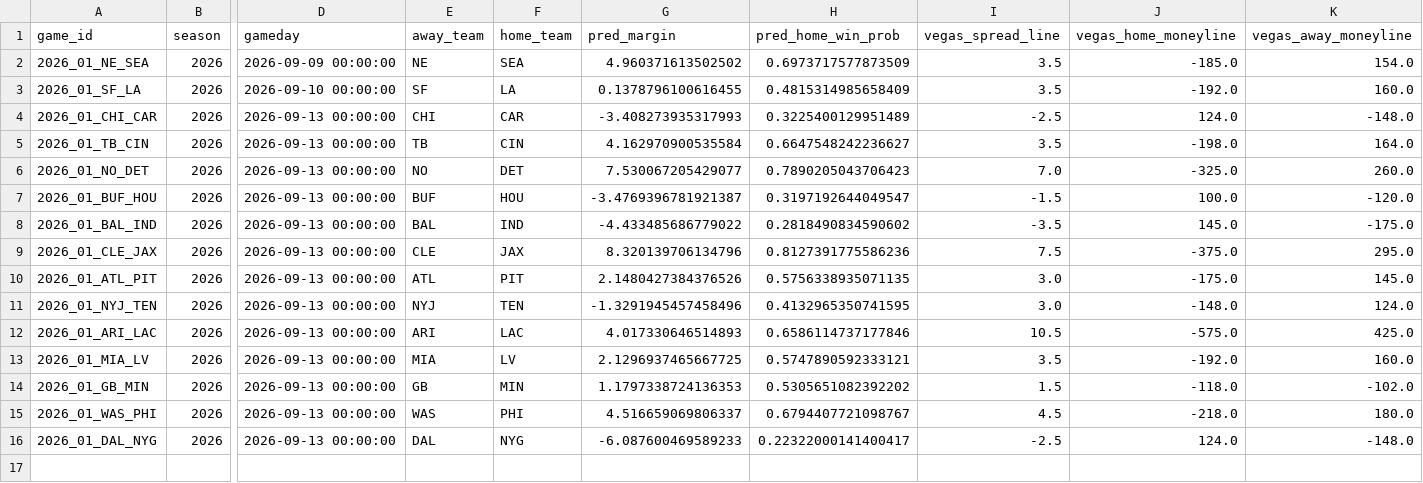
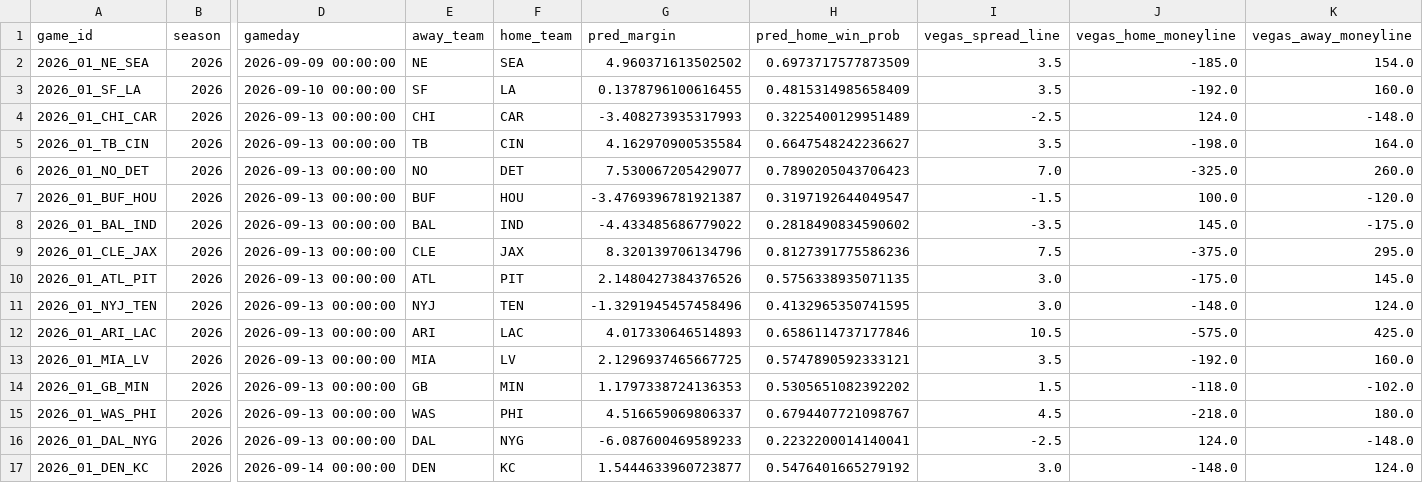
Before and after one commit to yangitangi/nfl-model, a CSV file: outputs/weekly_results.csv, drawn as a sheet; only a part is shown, gaps mark what is left out; rows hold the shown columns only; the diff names each change by its address in the sheet, - before the commit and + after, or states it on an @@ line.

```diff
--- a/outputs/weekly_results.csv
+++ b/outputs/weekly_results.csv
-H16 (pred_home_win_prob): 0.22322000141400417
+H16 (pred_home_win_prob): 0.2232200014140041
+row 17: 2026_01_DEN_KC | 2026 | 2026-09-14 00:00:00 | DEN | KC | 1.5444633960723877 | 0.5476401665279192 | 3.0 | -148.0 | 124.0
```
Also changed, not shown: 1 other file.
